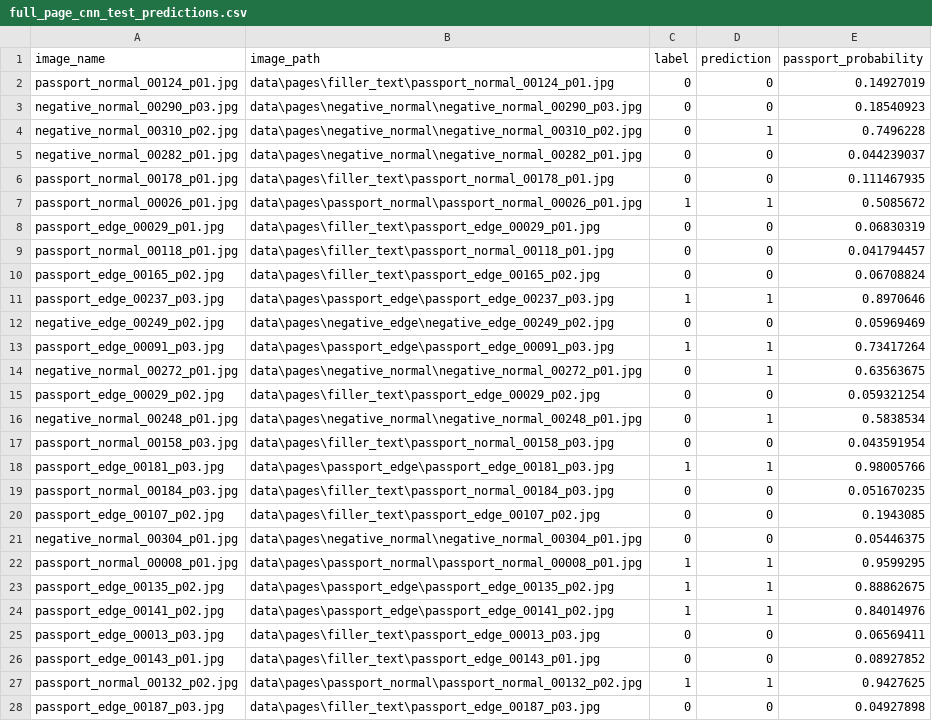
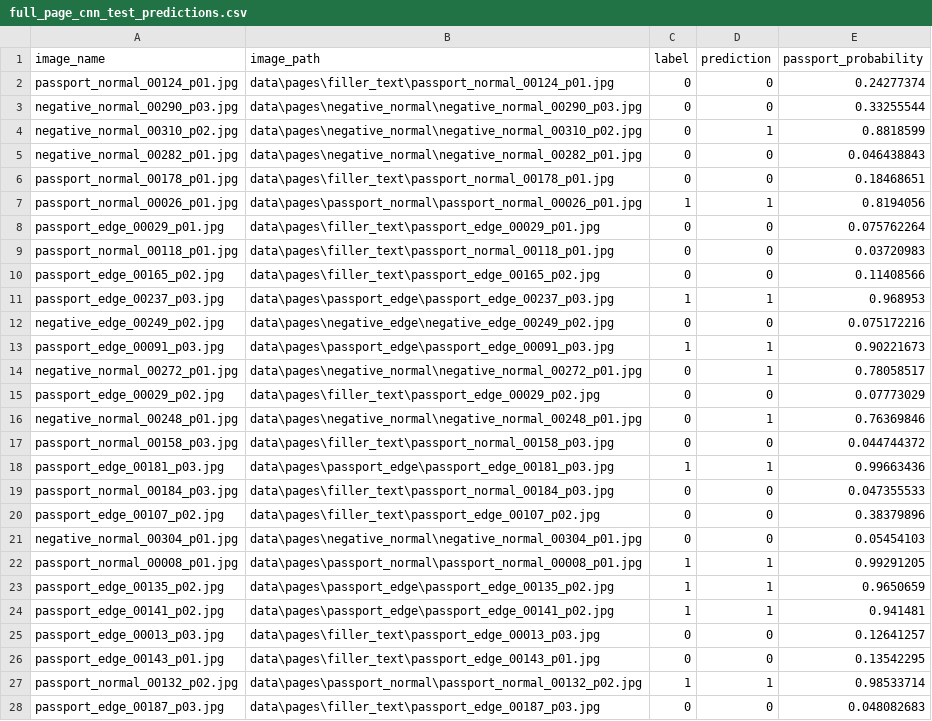
Before and after one commit to ester8840-svg/Project.DS, a CSV file: passport_full_image_output/full_page_cnn_test_predictions.csv, drawn as a sheet; only a part is shown; the diff covers the shown part only.

```diff
--- a/passport_full_image_output/full_page_cnn_test_predictions.csv
+++ b/passport_full_image_output/full_page_cnn_test_predictions.csv
@@ -1,28 +1,28 @@
 image_name,image_path,label,prediction,passport_probability
-passport_normal_00124_p01.jpg,data\pages\filler_text\passport_normal_00124_p01.jpg,0,0,0.14927019
-negative_normal_00290_p03.jpg,data\pages\negative_normal\negative_normal_00290_p03.jpg,0,0,0.18540923
-negative_normal_00310_p02.jpg,data\pages\negative_normal\negative_normal_00310_p02.jpg,0,1,0.7496228
-negative_normal_00282_p01.jpg,data\pages\negative_normal\negative_normal_00282_p01.jpg,0,0,0.044239037
-passport_normal_00178_p01.jpg,data\pages\filler_text\passport_normal_00178_p01.jpg,0,0,0.111467935
-passport_normal_00026_p01.jpg,data\pages\passport_normal\passport_normal_00026_p01.jpg,1,1,0.5085672
-passport_edge_00029_p01.jpg,data\pages\filler_text\passport_edge_00029_p01.jpg,0,0,0.06830319
-passport_normal_00118_p01.jpg,data\pages\filler_text\passport_normal_00118_p01.jpg,0,0,0.041794457
-passport_edge_00165_p02.jpg,data\pages\filler_text\passport_edge_00165_p02.jpg,0,0,0.06708824
-passport_edge_00237_p03.jpg,data\pages\passport_edge\passport_edge_00237_p03.jpg,1,1,0.8970646
-negative_edge_00249_p02.jpg,data\pages\negative_edge\negative_edge_00249_p02.jpg,0,0,0.05969469
-passport_edge_00091_p03.jpg,data\pages\passport_edge\passport_edge_00091_p03.jpg,1,1,0.73417264
-negative_normal_00272_p01.jpg,data\pages\negative_normal\negative_normal_00272_p01.jpg,0,1,0.63563675
-passport_edge_00029_p02.jpg,data\pages\filler_text\passport_edge_00029_p02.jpg,0,0,0.059321254
-negative_normal_00248_p01.jpg,data\pages\negative_normal\negative_normal_00248_p01.jpg,0,1,0.5838534
-passport_normal_00158_p03.jpg,data\pages\filler_text\passport_normal_00158_p03.jpg,0,0,0.043591954
-passport_edge_00181_p03.jpg,data\pages\passport_edge\passport_edge_00181_p03.jpg,1,1,0.98005766
-passport_normal_00184_p03.jpg,data\pages\filler_text\passport_normal_00184_p03.jpg,0,0,0.051670235
-passport_edge_00107_p02.jpg,data\pages\filler_text\passport_edge_00107_p02.jpg,0,0,0.1943085
-negative_normal_00304_p01.jpg,data\pages\negative_normal\negative_normal_00304_p01.jpg,0,0,0.05446375
-passport_normal_00008_p01.jpg,data\pages\passport_normal\passport_normal_00008_p01.jpg,1,1,0.9599295
-passport_edge_00135_p02.jpg,data\pages\passport_edge\passport_edge_00135_p02.jpg,1,1,0.88862675
-passport_edge_00141_p02.jpg,data\pages\passport_edge\passport_edge_00141_p02.jpg,1,1,0.84014976
-passport_edge_00013_p03.jpg,data\pages\filler_text\passport_edge_00013_p03.jpg,0,0,0.06569411
-passport_edge_00143_p01.jpg,data\pages\filler_text\passport_edge_00143_p01.jpg,0,0,0.08927852
-passport_normal_00132_p02.jpg,data\pages\passport_normal\passport_normal_00132_p02.jpg,1,1,0.9427625
-passport_edge_00187_p03.jpg,data\pages\filler_text\passport_edge_00187_p03.jpg,0,0,0.04927898
+passport_normal_00124_p01.jpg,data\pages\filler_text\passport_normal_00124_p01.jpg,0,0,0.24277374
+negative_normal_00290_p03.jpg,data\pages\negative_normal\negative_normal_00290_p03.jpg,0,0,0.33255544
+negative_normal_00310_p02.jpg,data\pages\negative_normal\negative_normal_00310_p02.jpg,0,1,0.8818599
+negative_normal_00282_p01.jpg,data\pages\negative_normal\negative_normal_00282_p01.jpg,0,0,0.046438843
+passport_normal_00178_p01.jpg,data\pages\filler_text\passport_normal_00178_p01.jpg,0,0,0.18468651
+passport_normal_00026_p01.jpg,data\pages\passport_normal\passport_normal_00026_p01.jpg,1,1,0.8194056
+passport_edge_00029_p01.jpg,data\pages\filler_text\passport_edge_00029_p01.jpg,0,0,0.075762264
+passport_normal_00118_p01.jpg,data\pages\filler_text\passport_normal_00118_p01.jpg,0,0,0.03720983
+passport_edge_00165_p02.jpg,data\pages\filler_text\passport_edge_00165_p02.jpg,0,0,0.11408566
+passport_edge_00237_p03.jpg,data\pages\passport_edge\passport_edge_00237_p03.jpg,1,1,0.968953
+negative_edge_00249_p02.jpg,data\pages\negative_edge\negative_edge_00249_p02.jpg,0,0,0.075172216
+passport_edge_00091_p03.jpg,data\pages\passport_edge\passport_edge_00091_p03.jpg,1,1,0.90221673
+negative_normal_00272_p01.jpg,data\pages\negative_normal\negative_normal_00272_p01.jpg,0,1,0.78058517
+passport_edge_00029_p02.jpg,data\pages\filler_text\passport_edge_00029_p02.jpg,0,0,0.07773029
+negative_normal_00248_p01.jpg,data\pages\negative_normal\negative_normal_00248_p01.jpg,0,1,0.76369846
+passport_normal_00158_p03.jpg,data\pages\filler_text\passport_normal_00158_p03.jpg,0,0,0.044744372
+passport_edge_00181_p03.jpg,data\pages\passport_edge\passport_edge_00181_p03.jpg,1,1,0.99663436
+passport_normal_00184_p03.jpg,data\pages\filler_text\passport_normal_00184_p03.jpg,0,0,0.047355533
+passport_edge_00107_p02.jpg,data\pages\filler_text\passport_edge_00107_p02.jpg,0,0,0.38379896
+negative_normal_00304_p01.jpg,data\pages\negative_normal\negative_normal_00304_p01.jpg,0,0,0.05454103
+passport_normal_00008_p01.jpg,data\pages\passport_normal\passport_normal_00008_p01.jpg,1,1,0.99291205
+passport_edge_00135_p02.jpg,data\pages\passport_edge\passport_edge_00135_p02.jpg,1,1,0.9650659
+passport_edge_00141_p02.jpg,data\pages\passport_edge\passport_edge_00141_p02.jpg,1,1,0.941481
+passport_edge_00013_p03.jpg,data\pages\filler_text\passport_edge_00013_p03.jpg,0,0,0.12641257
+passport_edge_00143_p01.jpg,data\pages\filler_text\passport_edge_00143_p01.jpg,0,0,0.13542295
+passport_normal_00132_p02.jpg,data\pages\passport_normal\passport_normal_00132_p02.jpg,1,1,0.98533714
+passport_edge_00187_p03.jpg,data\pages\filler_text\passport_edge_00187_p03.jpg,0,0,0.048082683
```
Also changed, not shown: 99 edited cells elsewhere in this file, passport_full_image_output/model_predictions.csv, 4 other files.
